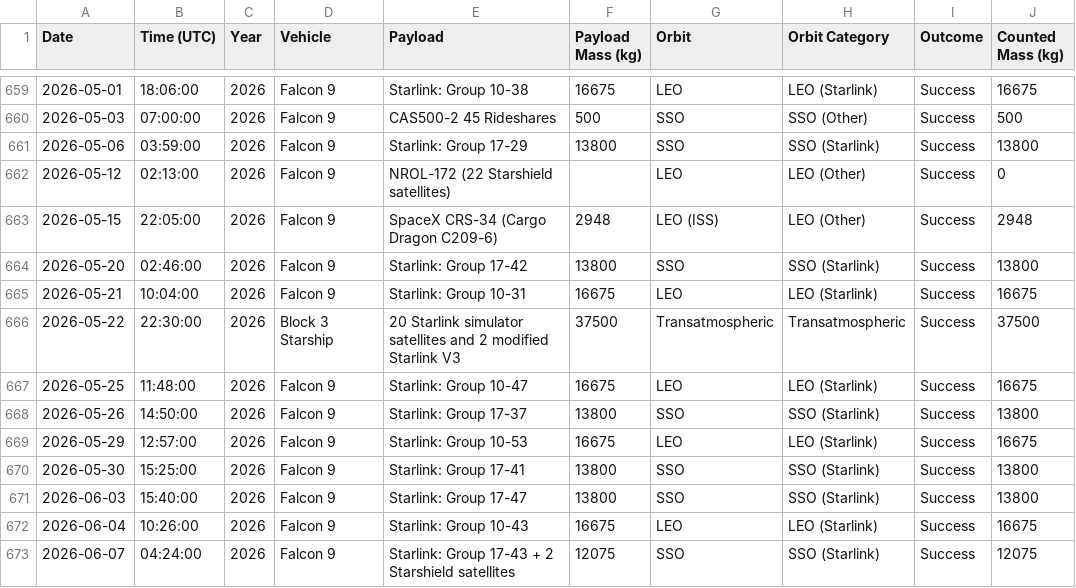
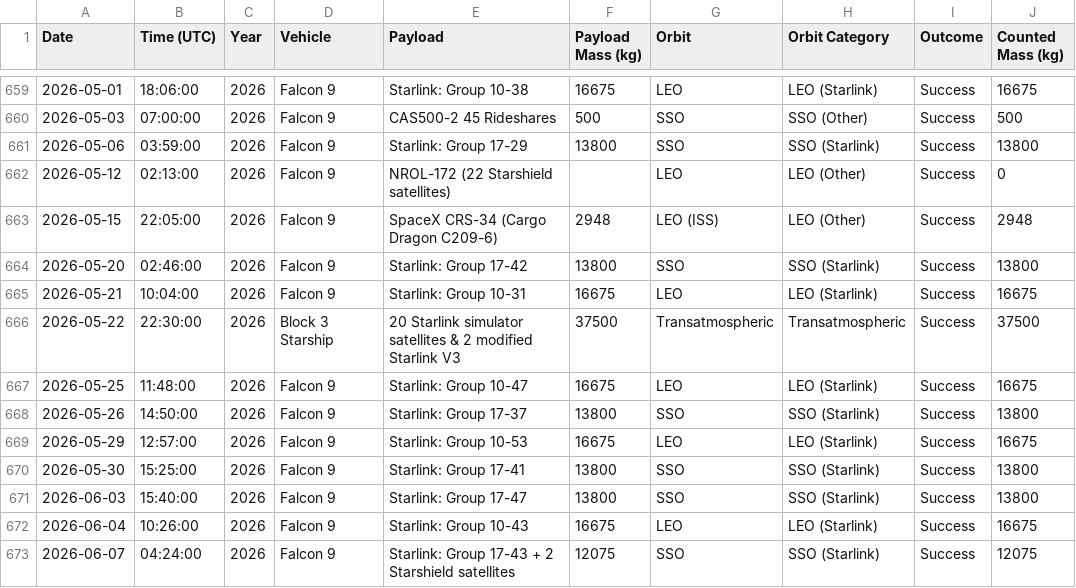
Before and after one commit to leepavelich/spacex-graphs, a CSV file: outputs/spacex_launches.csv, drawn as a sheet; only a part is shown, gaps mark what is left out.

```diff
--- a/outputs/spacex_launches.csv
+++ b/outputs/spacex_launches.csv
@@ -665,3 +665,3 @@ Date,Time (UTC),Year,Vehicle,Payload,Payload Mass (kg),Orbit,Orbit Category,Outc
 2026-05-21,10:04:00,2026,Falcon 9,Starlink: Group 10-31,16675,LEO,LEO (Starlink),Success,16675
-2026-05-22,22:30:00,2026,Block 3 Starship,20 Starlink simulator satellites and 2 modified Starlink V3,37500,Transatmospheric,Transatmospheric,Success,37500
+2026-05-22,22:30:00,2026,Block 3 Starship,20 Starlink simulator satellites & 2 modified Starlink V3,37500,Transatmospheric,Transatmospheric,Success,37500
 2026-05-25,11:48:00,2026,Falcon 9,Starlink: Group 10-47,16675,LEO,LEO (Starlink),Success,16675
```
Also changed, not shown: 1 other file.
